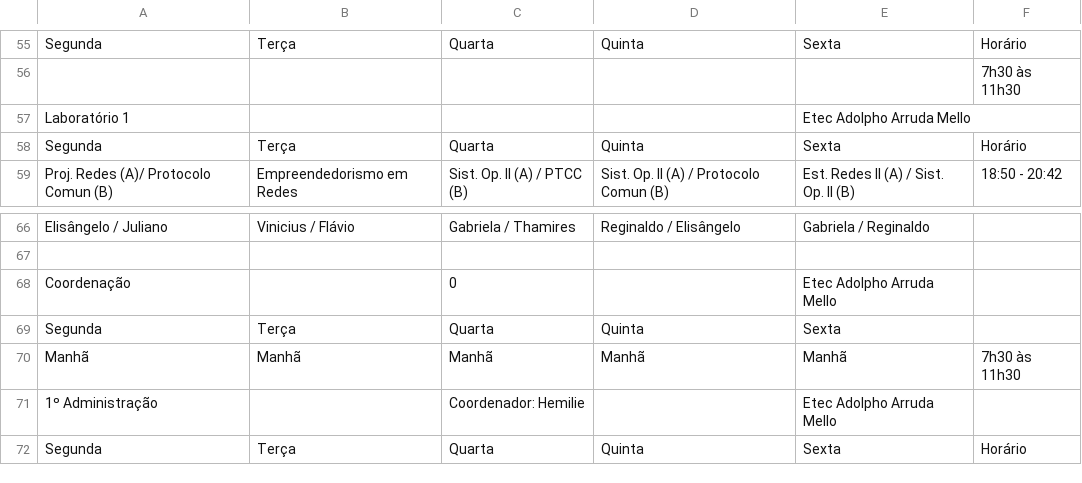
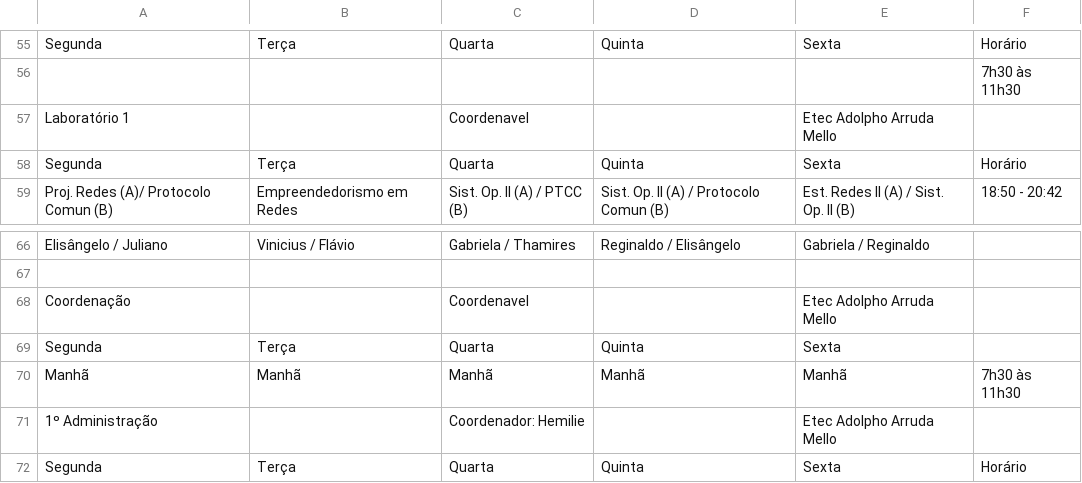
Before and after one commit to aprendendonuvem/arquivos, a CSV file: laboratorios2.csv, drawn as a sheet; only a part is shown, gaps mark what is left out.

Commit message:
Update laboratorios2.csv

```diff
--- a/laboratorios2.csv
+++ b/laboratorios2.csv
@@ -56,3 +56,3 @@ Segunda;Terça;Quarta;Quinta;Sexta;Horário
 ;;;;;7h30 às 11h30
-Laboratório 1;;;;Etec Adolpho Arruda Mello;
+Laboratório 1;;Coordenavel;;Etec Adolpho Arruda Mello;
 Segunda;Terça;Quarta;Quinta;Sexta;Horário
@@ -67,3 +67,3 @@ Elisângelo / Juliano;Vinicius / Flávio;Gabriela / Thamires;Reginaldo / Elisân
 ;;;;;
-Coordenação;;0;;Etec Adolpho Arruda Mello;
+Coordenação;;Coordenavel;;Etec Adolpho Arruda Mello;
 Segunda;Terça;Quarta;Quinta;Sexta;
```
